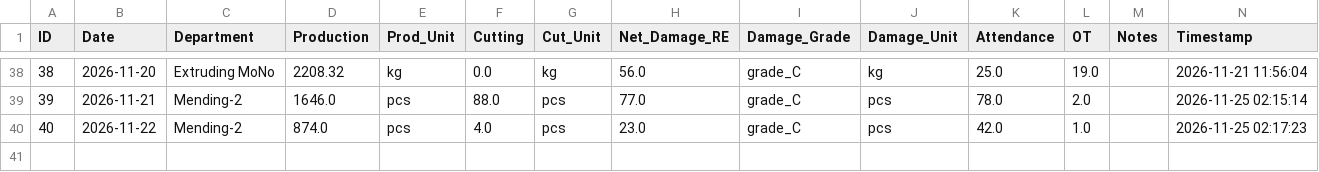
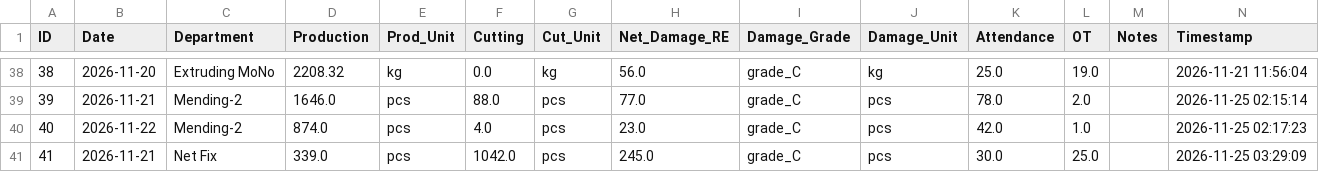
Before and after one commit to kkf-lang/factory-app, a CSV file: production_data.csv, drawn as a sheet; only a part is shown, gaps mark what is left out.

Commit message:
Add record ID 41

```diff
--- a/production_data.csv
+++ b/production_data.csv
@@ -40 +40,2 @@ ID,Date,Department,Production,Prod_Unit,Cutting,Cut_Unit,Net_Damage_RE,Damage_Gr
 40,2026-11-22,Mending-2,874.0,pcs,4.0,pcs,23.0,grade_C,pcs,42.0,1.0,,2026-11-25 02:17:23
+41,2026-11-21,Net Fix,339.0,pcs,1042.0,pcs,245.0,grade_C,pcs,30.0,25.0,,2026-11-25 03:29:09
```
